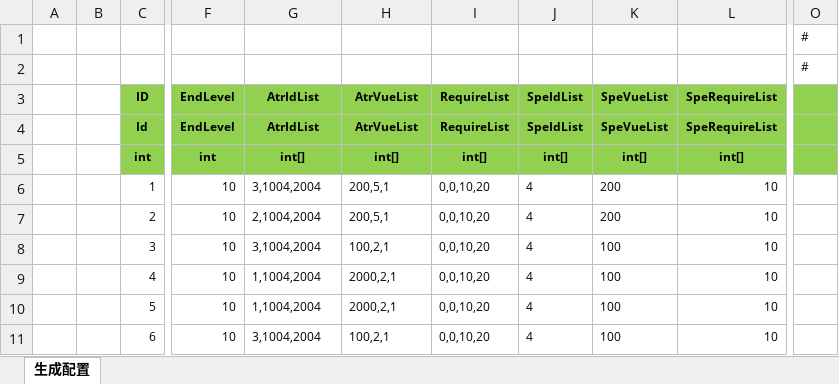
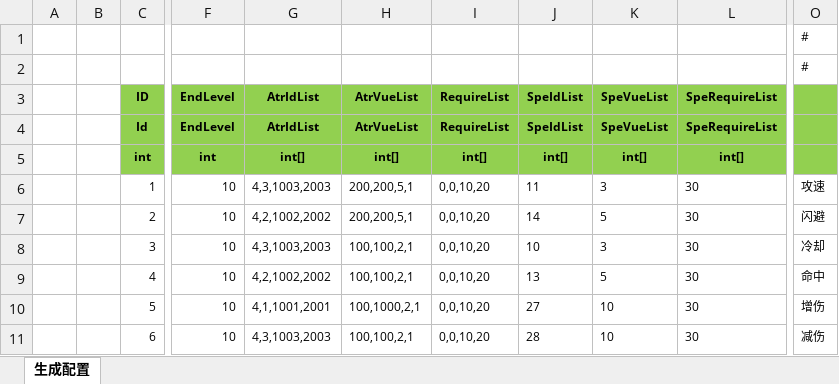
Before and after one commit to wokanjianyang/legend2, an Excel workbook: Excel/LegacyGradeConfig.xlsx, sheet 生成配置, drawn as a sheet; only a part is shown, gaps mark what is left out; values as stored, in another font and other column widths than the file's, no borders; the diff covers the shown part only; the diff names each change by its address in the sheet, - before the commit and + after, or states it on an @@ line.

```diff
--- a/Excel/LegacyGradeConfig.xlsx (sheet 生成配置)
+++ b/Excel/LegacyGradeConfig.xlsx (sheet 生成配置)
-G6 (AtrIdList): 3,1004,2004
+G6 (AtrIdList): 4,3,1003,2003
-H6:H7 (AtrVueList): 200,5,1
+H6:H7 (AtrVueList): 200,200,5,1
-J6 (SpeIdList): 4
+J6 (SpeIdList): 11
-K6 (SpeVueList): 200
+K6 (SpeVueList): 3
-L6:L11 (SpeRequireList): 10
+L6:L11 (SpeRequireList): 30
-O6: (empty)
+O6: 攻速
-G7 (AtrIdList): 2,1004,2004
+G7 (AtrIdList): 4,2,1002,2002
-J7 (SpeIdList): 4
+J7 (SpeIdList): 14
-K7 (SpeVueList): 200
+K7 (SpeVueList): 5
-O7: (empty)
+O7: 闪避
-G8 (AtrIdList): 3,1004,2004
+G8 (AtrIdList): 4,3,1003,2003
-H8 (AtrVueList): 100,2,1
+H8 (AtrVueList): 100,100,2,1
-J8 (SpeIdList): 4
+J8 (SpeIdList): 10
-K8 (SpeVueList): 100
+K8 (SpeVueList): 3
-O8: (empty)
+O8: 冷却
-G9 (AtrIdList): 1,1004,2004
+G9 (AtrIdList): 4,2,1002,2002
-H9 (AtrVueList): 2000,2,1
+H9 (AtrVueList): 100,100,2,1
-J9 (SpeIdList): 4
+J9 (SpeIdList): 13
-K9 (SpeVueList): 100
+K9 (SpeVueList): 5
-O9: (empty)
+O9: 命中
-G10 (AtrIdList): 1,1004,2004
+G10 (AtrIdList): 4,1,1001,2001
-H10 (AtrVueList): 2000,2,1
+H10 (AtrVueList): 100,1000,2,1
-J10 (SpeIdList): 4
+J10 (SpeIdList): 27
-K10:K11 (SpeVueList): 100
+K10:K11 (SpeVueList): 10
-O10: (empty)
+O10: 增伤
-G11 (AtrIdList): 3,1004,2004
+G11 (AtrIdList): 4,3,1003,2003
-H11 (AtrVueList): 100,2,1
+H11 (AtrVueList): 100,100,2,1
-J11 (SpeIdList): 4
+J11 (SpeIdList): 28
-O11: (empty)
+O11: 减伤
```
Also changed, not shown: 108 edited cells elsewhere in this sheet, Excel/DropConfig.xlsx, Excel/EquipStrengthConfig.xlsx, 22 other files.
